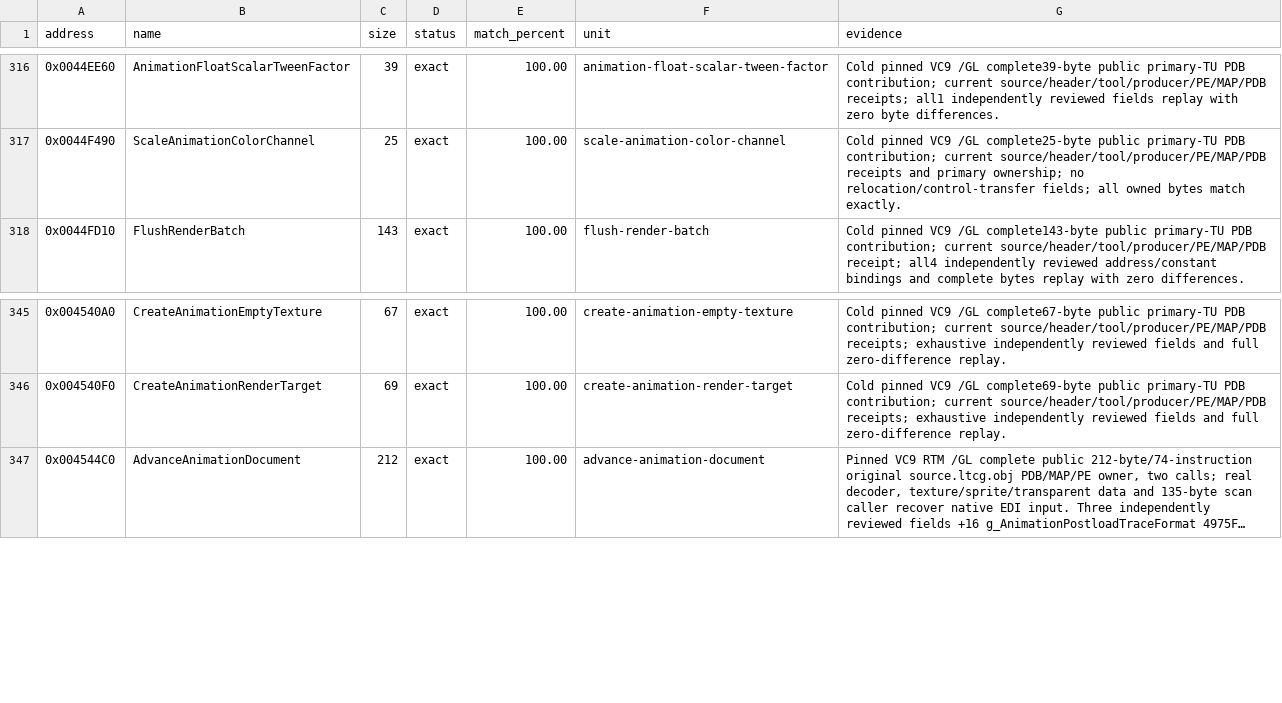
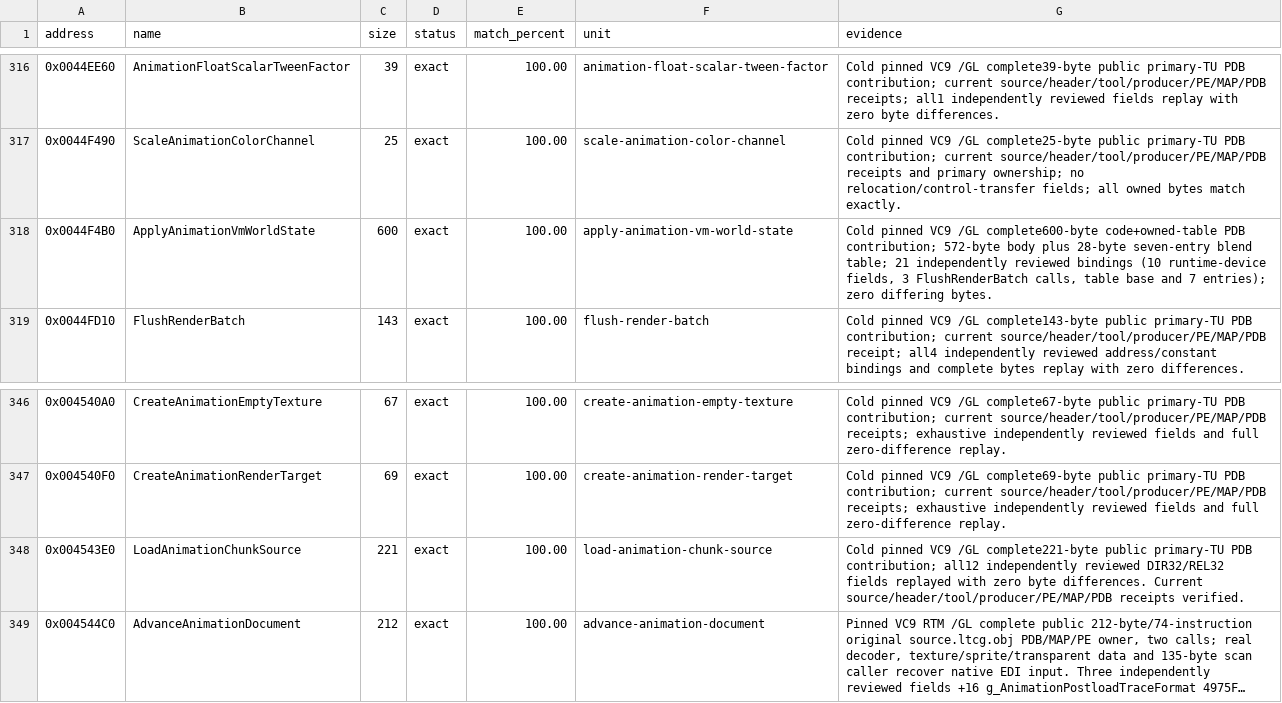
Before and after one commit to N0zoM1z0/th11, a CSV file: config/matches.csv, drawn as a sheet; only a part is shown, gaps mark what is left out; long unchanged cells end in …; the diff names each change by its address in the sheet, - before the commit and + after, or states it on an @@ line.

Commit message:
gpt-web: recover immediate animation world-state and strip paths

```diff
--- a/config/matches.csv
+++ b/config/matches.csv
+row 318: 0x0044F4B0 | ApplyAnimationVmWorldState | 600 | exact | 100.00 | apply-animation-vm-world-state | Cold pinned VC9 /GL complete600-byte code+owned-table PDB contribution; 572-byte body plus 28-byte seven-entry blend table; 21 independently reviewed bindings (10 runtime-device fields, 3 FlushRenderBatch calls, table base and 7 entries); zero differing bytes.
+row 348: 0x004543E0 | LoadAnimationChunkSource | 221 | exact | 100.00 | load-animation-chunk-source | Cold pinned VC9 /GL complete221-byte public primary-TU PDB contribution; all12 independently reviewed DIR32/REL32 fields replayed with zero byte differences. Current source/header/tool/producer/PE/MAP/PDB receipts verified.
```
Also changed, not shown: config/function-boundaries.csv, 11 other files.
